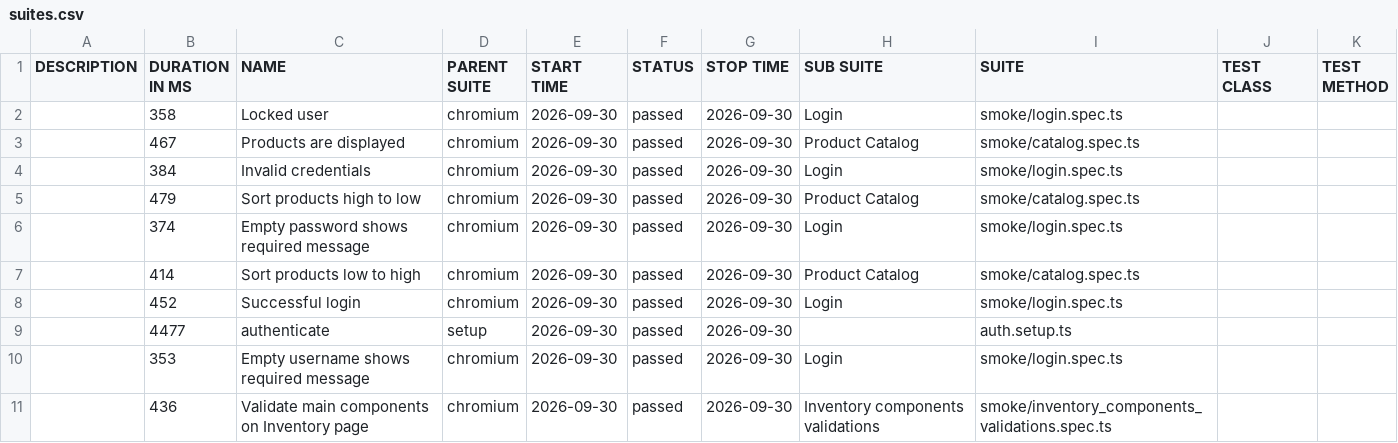
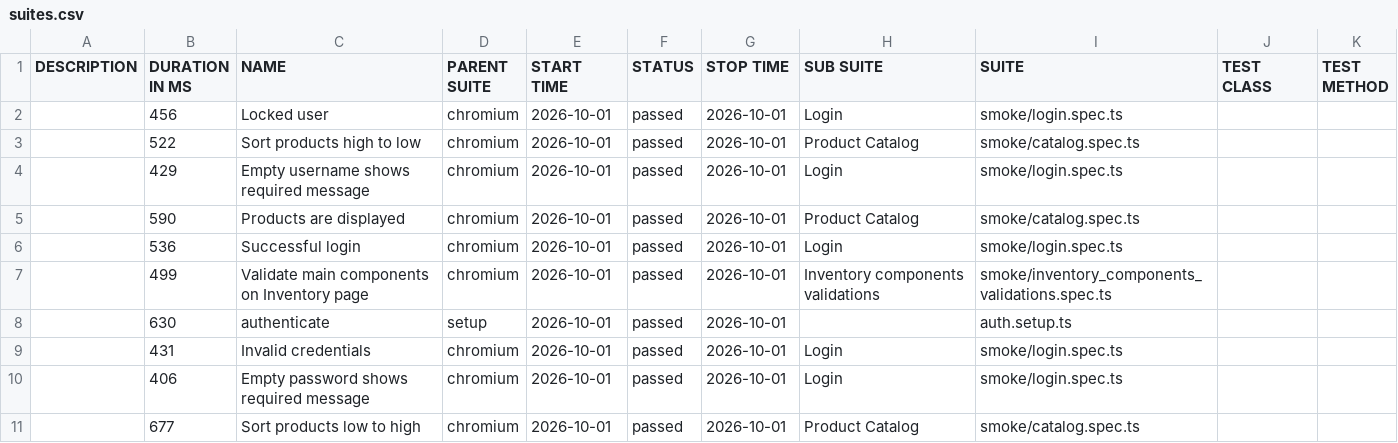
Before and after one commit to dtoseva/test-automation-framework, a CSV file: data/suites.csv, drawn as a sheet.

```diff
--- a/data/suites.csv
+++ b/data/suites.csv
@@ -1,11 +1,11 @@
 "DESCRIPTION","DURATION IN MS","NAME","PARENT SUITE","START TIME","STATUS","STOP TIME","SUB SUITE","SUITE","TEST CLASS","TEST METHOD"
-"","358","Locked user","chromium","2026-09-30","passed","2026-09-30","Login","smoke/login.spec.ts","",""
-"","467","Products are displayed","chromium","2026-09-30","passed","2026-09-30","Product Catalog","smoke/catalog.spec.ts","",""
-"","384","Invalid credentials","chromium","2026-09-30","passed","2026-09-30","Login","smoke/login.spec.ts","",""
-"","479","Sort products high to low","chromium","2026-09-30","passed","2026-09-30","Product Catalog","smoke/catalog.spec.ts","",""
-"","374","Empty password shows required message","chromium","2026-09-30","passed","2026-09-30","Login","smoke/login.spec.ts","",""
-"","414","Sort products low to high","chromium","2026-09-30","passed","2026-09-30","Product Catalog","smoke/catalog.spec.ts","",""
-"","452","Successful login","chromium","2026-09-30","passed","2026-09-30","Login","smoke/login.spec.ts","",""
-"","4477","authenticate","setup","2026-09-30","passed","2026-09-30","","auth.setup.ts","",""
-"","353","Empty username shows required message","chromium","2026-09-30","passed","2026-09-30","Login","smoke/login.spec.ts","",""
-"","436","Validate main components on Inventory page","chromium","2026-09-30","passed","2026-09-30","Inventory components validations","smoke/inventory_components_validations.spec.ts","",""
+"","456","Locked user","chromium","2026-10-01","passed","2026-10-01","Login","smoke/login.spec.ts","",""
+"","522","Sort products high to low","chromium","2026-10-01","passed","2026-10-01","Product Catalog","smoke/catalog.spec.ts","",""
+"","429","Empty username shows required message","chromium","2026-10-01","passed","2026-10-01","Login","smoke/login.spec.ts","",""
+"","590","Products are displayed","chromium","2026-10-01","passed","2026-10-01","Product Catalog","smoke/catalog.spec.ts","",""
+"","536","Successful login","chromium","2026-10-01","passed","2026-10-01","Login","smoke/login.spec.ts","",""
+"","499","Validate main components on Inventory page","chromium","2026-10-01","passed","2026-10-01","Inventory components validations","smoke/inventory_components_validations.spec.ts","",""
+"","630","authenticate","setup","2026-10-01","passed","2026-10-01","","auth.setup.ts","",""
+"","431","Invalid credentials","chromium","2026-10-01","passed","2026-10-01","Login","smoke/login.spec.ts","",""
+"","406","Empty password shows required message","chromium","2026-10-01","passed","2026-10-01","Login","smoke/login.spec.ts","",""
+"","677","Sort products low to high","chromium","2026-10-01","passed","2026-10-01","Product Catalog","smoke/catalog.spec.ts","",""
```
Also changed, not shown: 40 other files.
